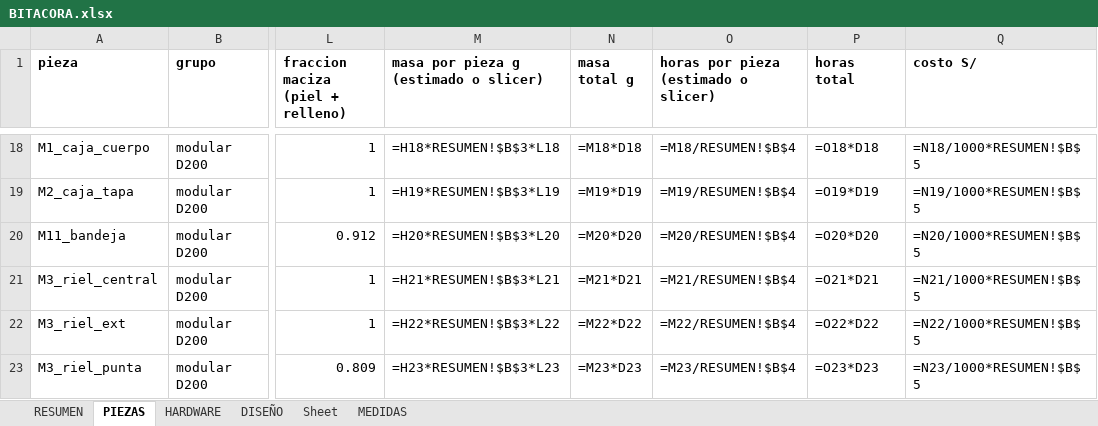
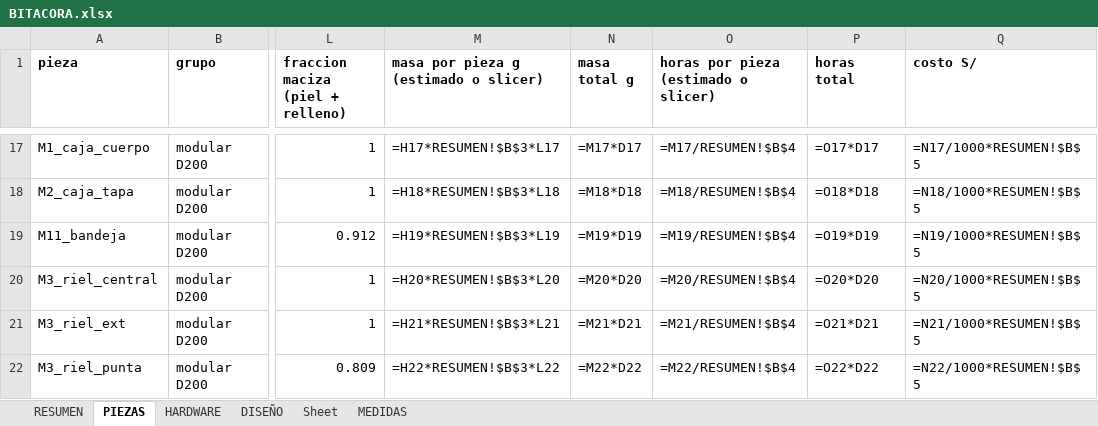
Before and after one commit to Joseph-L-Q/PI_Equipo_02, an Excel workbook: Proyecto/MóduloMecánico/salida/simple/BITACORA.xlsx, sheet PIEZAS, drawn as a sheet; only a part is shown, gaps mark what is left out; values as stored, in another font and other column widths than the file's, no borders; formulas without a stored value are shown as written; addresses are those after the commit; the diff covers the shown part only; the diff names each change by its address in the sheet, - before the commit and + after, or states it on an @@ line.

```diff
--- a/Proyecto/MóduloMecánico/salida/simple/BITACORA.xlsx (sheet PIEZAS)
+++ b/Proyecto/MóduloMecánico/salida/simple/BITACORA.xlsx (sheet PIEZAS)
-M17: =H18*RESUMEN!$B$3*L18
+M17: =H17*RESUMEN!$B$3*L17
-N17 (masa total g): =M18*D18
+N17 (masa total g): =M17*D17
-O17: =M18/RESUMEN!$B$4
+O17: =M17/RESUMEN!$B$4
-P17 (horas total): =O18*D18
+P17 (horas total): =O17*D17
-Q17 (costo S/): =N18/1000*RESUMEN!$B$5
+Q17 (costo S/): =N17/1000*RESUMEN!$B$5
-M18: =H19*RESUMEN!$B$3*L19
+M18: =H18*RESUMEN!$B$3*L18
-N18 (masa total g): =M19*D19
+N18 (masa total g): =M18*D18
-O18: =M19/RESUMEN!$B$4
+O18: =M18/RESUMEN!$B$4
-P18 (horas total): =O19*D19
+P18 (horas total): =O18*D18
-Q18 (costo S/): =N19/1000*RESUMEN!$B$5
+Q18 (costo S/): =N18/1000*RESUMEN!$B$5
-M19: =H20*RESUMEN!$B$3*L20
+M19: =H19*RESUMEN!$B$3*L19
-N19 (masa total g): =M20*D20
+N19 (masa total g): =M19*D19
-O19: =M20/RESUMEN!$B$4
+O19: =M19/RESUMEN!$B$4
-P19 (horas total): =O20*D20
+P19 (horas total): =O19*D19
-Q19 (costo S/): =N20/1000*RESUMEN!$B$5
+Q19 (costo S/): =N19/1000*RESUMEN!$B$5
-M20: =H21*RESUMEN!$B$3*L21
+M20: =H20*RESUMEN!$B$3*L20
-N20 (masa total g): =M21*D21
+N20 (masa total g): =M20*D20
-O20: =M21/RESUMEN!$B$4
+O20: =M20/RESUMEN!$B$4
-P20 (horas total): =O21*D21
+P20 (horas total): =O20*D20
-Q20 (costo S/): =N21/1000*RESUMEN!$B$5
+Q20 (costo S/): =N20/1000*RESUMEN!$B$5
-M21: =H22*RESUMEN!$B$3*L22
+M21: =H21*RESUMEN!$B$3*L21
-N21 (masa total g): =M22*D22
+N21 (masa total g): =M21*D21
-O21: =M22/RESUMEN!$B$4
+O21: =M21/RESUMEN!$B$4
-P21 (horas total): =O22*D22
+P21 (horas total): =O21*D21
-Q21 (costo S/): =N22/1000*RESUMEN!$B$5
+Q21 (costo S/): =N21/1000*RESUMEN!$B$5
-M22: =H23*RESUMEN!$B$3*L23
+M22: =H22*RESUMEN!$B$3*L22
-N22 (masa total g): =M23*D23
+N22 (masa total g): =M22*D22
-O22: =M23/RESUMEN!$B$4
+O22: =M22/RESUMEN!$B$4
-P22 (horas total): =O23*D23
+P22 (horas total): =O22*D22
-Q22 (costo S/): =N23/1000*RESUMEN!$B$5
+Q22 (costo S/): =N22/1000*RESUMEN!$B$5
```
Also changed, not shown: 24 added rows, 1 removed row and 80 edited cells elsewhere in this sheet, sheet DISEÑO, sheet RESUMEN, sheet HARDWARE, 2 other files.
